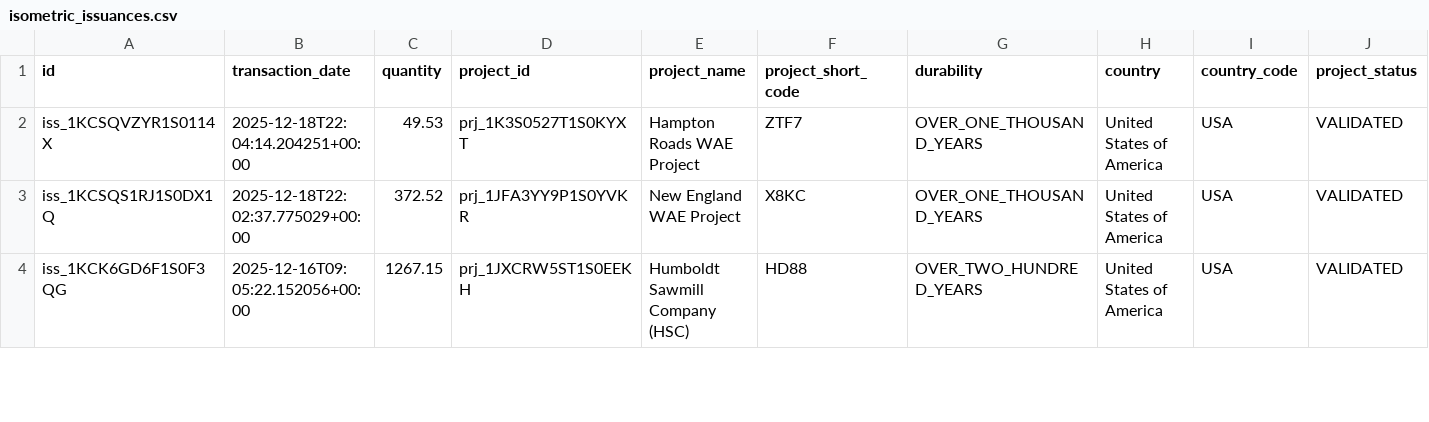
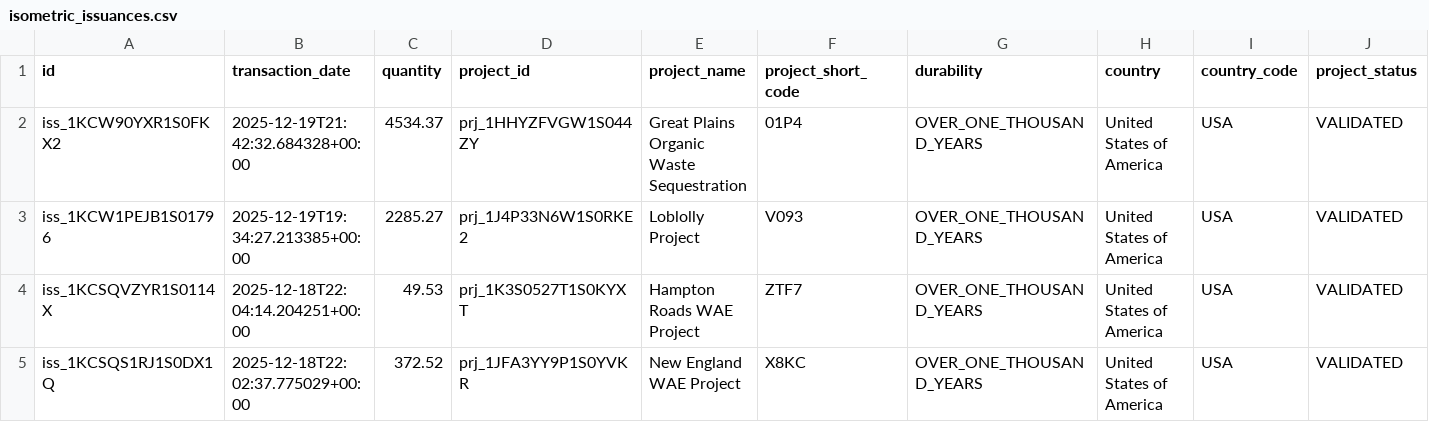
Before and after one commit to MMobir/vcm-fyi-removal-data, a CSV file: raw/isometric_issuances.csv, drawn as a sheet; only a part is shown; the shorter side is filled out with more unchanged rows; rows hold the shown columns only; the diff names each change by its address in the sheet, - before the commit and + after, or states it on an @@ line.

```diff
--- a/raw/isometric_issuances.csv
+++ b/raw/isometric_issuances.csv
+row 2: iss_1KCW90YXR1S0FKX2 | 2025-12-19T21:42:32.684328+00:00 | 4534.37 | prj_1HHYZFVGW1S044ZY | Great Plains Organic Waste Sequestration | 01P4 | OVER_ONE_THOUSAND_YEARS | United States of America | USA | VALIDATED
+row 3: iss_1KCW1PEJB1S01796 | 2025-12-19T19:34:27.213385+00:00 | 2285.27 | prj_1J4P33N6W1S0RKE2 | Loblolly Project | V093 | OVER_ONE_THOUSAND_YEARS | United States of America | USA | VALIDATED
```
Also changed, not shown: raw/isometric_projects.csv, 3 other files.
